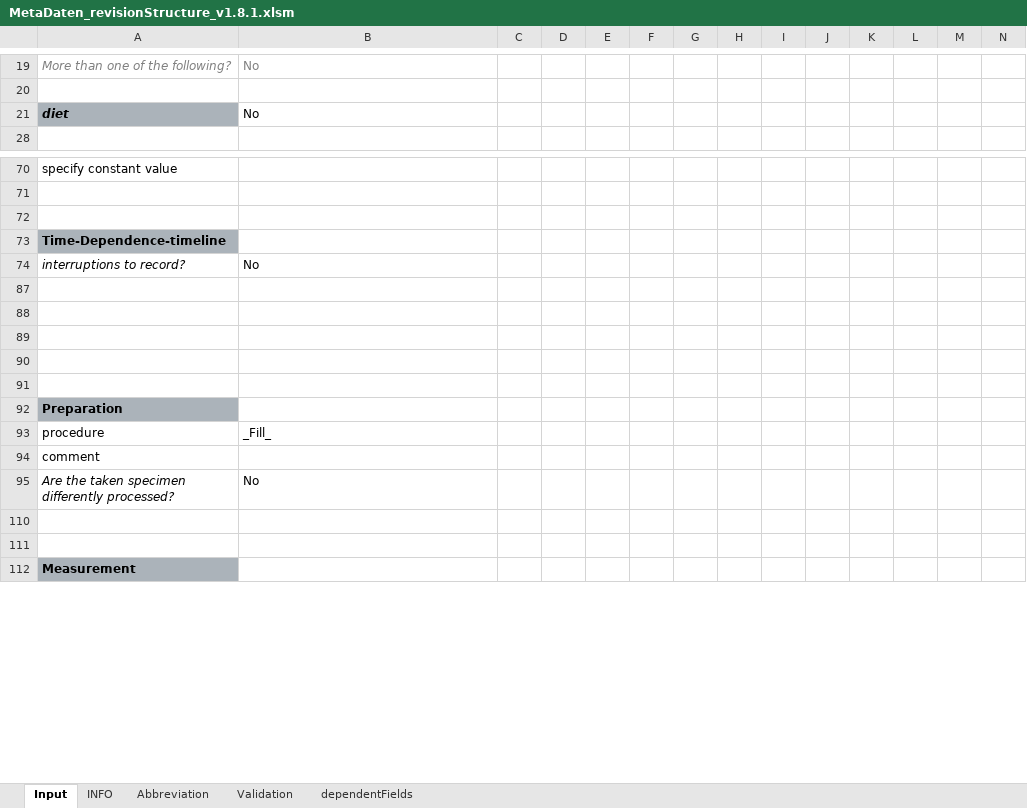
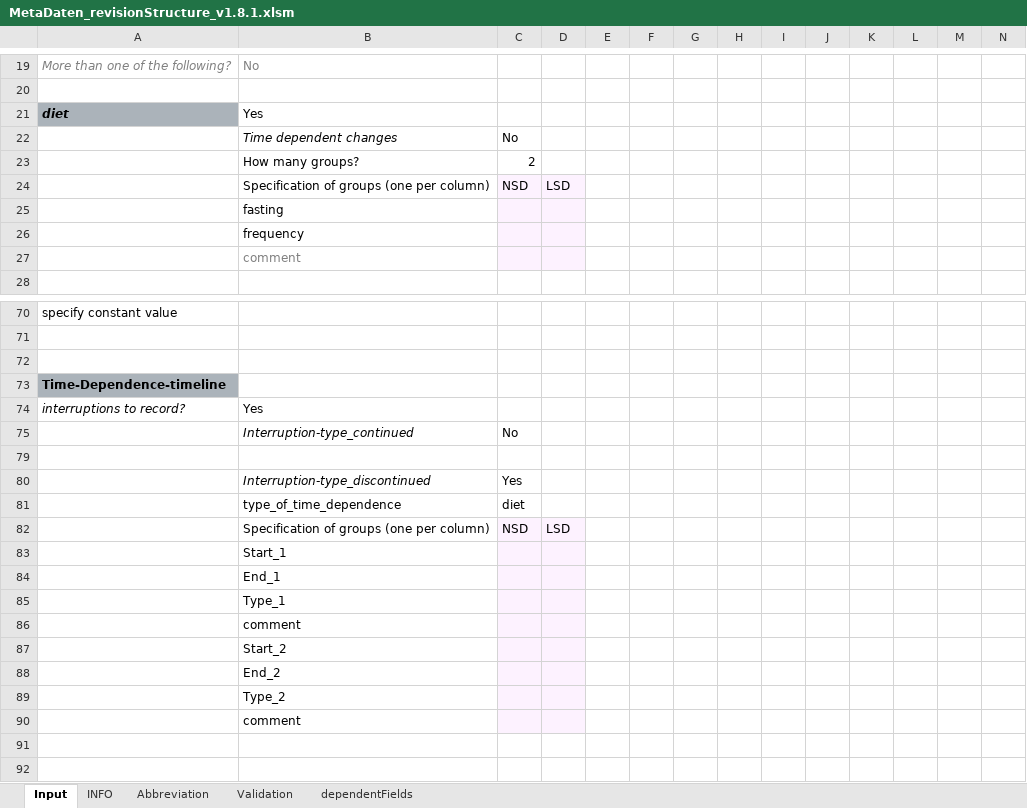
Before and after one commit to LeaSeep/MetaDataFormat, an Excel workbook: Input/current_major/MetaDaten_revisionStructure_v1.8.1.xlsm, sheet Input, drawn as a sheet; only a part is shown, gaps mark what is left out; the shorter side is filled out with more unchanged rows; values as stored, in another font and other column widths than the file's, no borders; charts and pictures and conditional formats not drawn; rows hold the shown columns only; the diff covers the shown part only; the diff names each change by its address in the sheet, - before the commit and + after, or states it on an @@ line.

```diff
--- a/Input/current_major/MetaDaten_revisionStructure_v1.8.1.xlsm (sheet Input)
+++ b/Input/current_major/MetaDaten_revisionStructure_v1.8.1.xlsm (sheet Input)
-B21: No
+B21: Yes
+row 22:  | Time dependent changes | No
+row 23:  | How many groups? | 2
+row 24:  | Specification of groups (one per column) | NSD | LSD
@@ row 25 unhidden:  | fasting @@
@@ row 26 unhidden:  | frequency @@
+row 27:  | comment
-B74: No
+B74: Yes
@@ row 75 unhidden:  | Interruption-type_continued | No @@
+row 79: (empty)
+row 80:  | Interruption-type_discontinued | Yes
+row 81:  | type_of_time_dependence | diet
+row 82:  | Specification of groups (one per column) | NSD | LSD
@@ row 83 unhidden:  | Start_1 @@
@@ row 84 unhidden:  | End_1 @@
@@ row 85 unhidden:  | Type_1 @@
+row 86:  | comment
+row 87:  | Start_2
+row 88:  | End_2
+row 89:  | Type_2
+row 90:  | comment
```
Also changed, not shown: 16 added rows, 11 removed rows, 9 edited cells and cell formats elsewhere in this sheet, sheet Validation, sheet INFO, hidden cells, charts or pictures.
